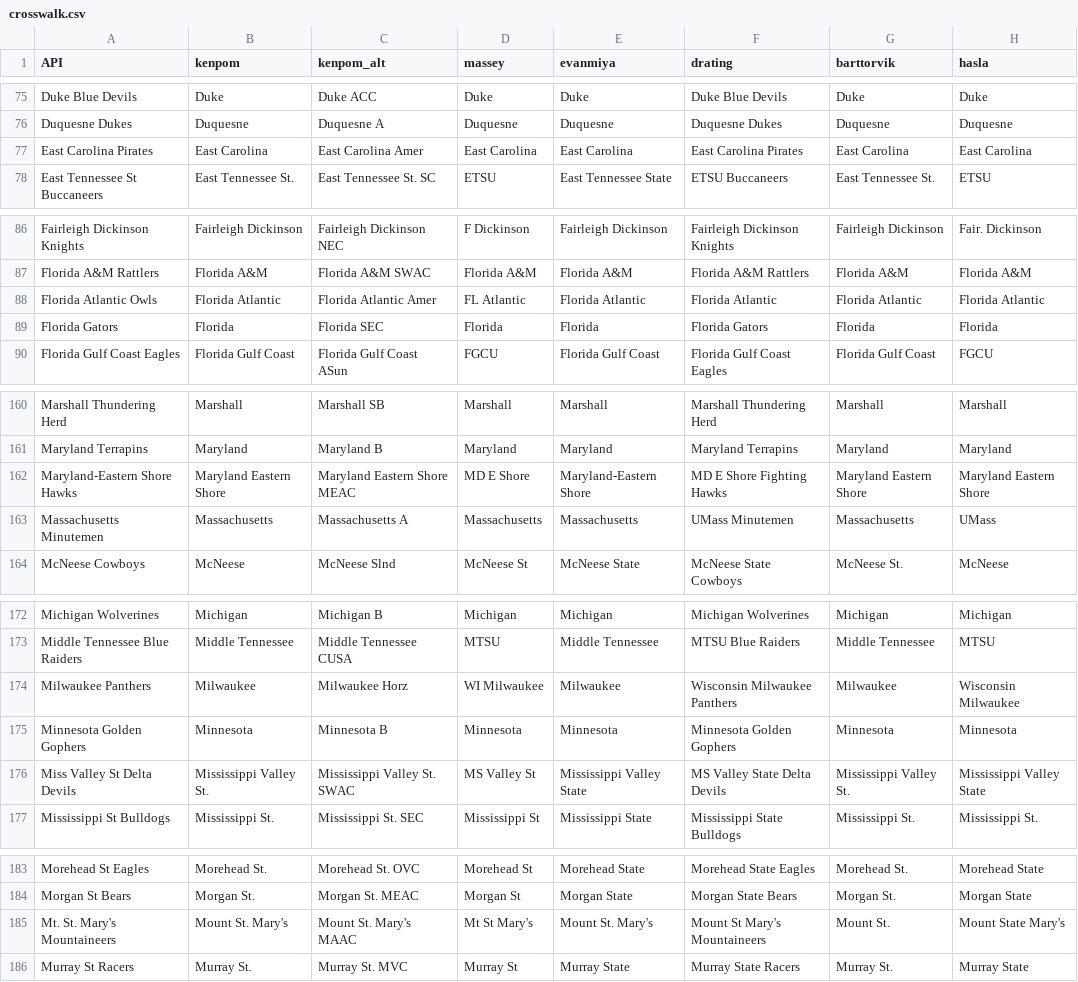
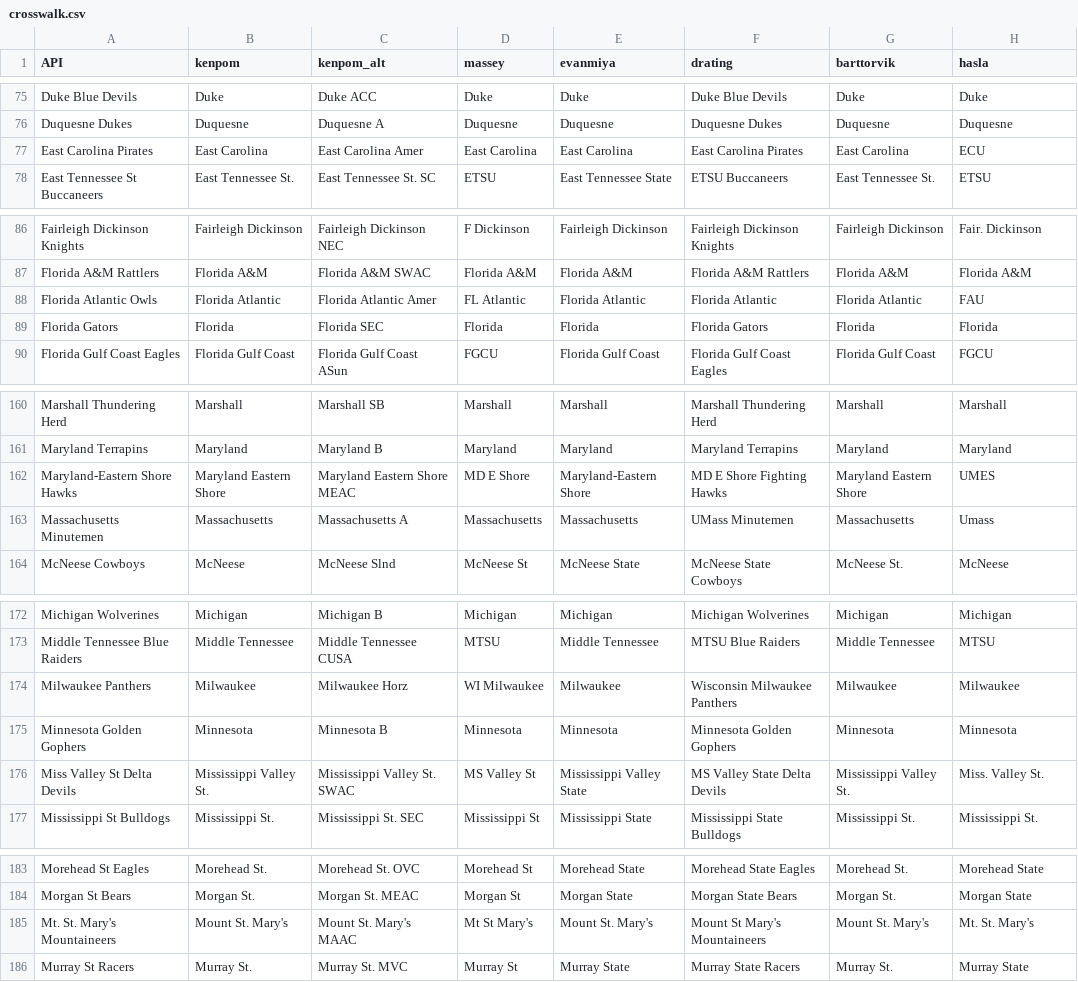
Before and after one commit to trashduty/cbb, a CSV file: crosswalk.csv, drawn as a sheet; only a part is shown, gaps mark what is left out; the diff covers the shown part only.

```diff
--- a/crosswalk.csv
+++ b/crosswalk.csv
@@ -76,3 +76,3 @@ Duke Blue Devils,Duke,Duke ACC,Duke,Duke,Duke Blue Devils,Duke,Duke
 Duquesne Dukes,Duquesne,Duquesne A,Duquesne,Duquesne,Duquesne Dukes,Duquesne,Duquesne
-East Carolina Pirates,East Carolina,East Carolina Amer,East Carolina,East Carolina,East Carolina Pirates,East Carolina,East Carolina
+East Carolina Pirates,East Carolina,East Carolina Amer,East Carolina,East Carolina,East Carolina Pirates,East Carolina,ECU
 East Tennessee St Buccaneers,East Tennessee St.,East Tennessee St. SC,ETSU,East Tennessee State,ETSU Buccaneers,East Tennessee St.,ETSU
@@ -87,3 +87,3 @@ Fairleigh Dickinson Knights,Fairleigh Dickinson,Fairleigh Dickinson NEC,F Dickin
 Florida A&M Rattlers,Florida A&M,Florida A&M SWAC,Florida A&M,Florida A&M,Florida A&M Rattlers,Florida A&M,Florida A&M
-Florida Atlantic Owls,Florida Atlantic,Florida Atlantic Amer,FL Atlantic,Florida Atlantic,Florida Atlantic,Florida Atlantic,Florida Atlantic
+Florida Atlantic Owls,Florida Atlantic,Florida Atlantic Amer,FL Atlantic,Florida Atlantic,Florida Atlantic,Florida Atlantic,FAU
 Florida Gators,Florida,Florida SEC,Florida,Florida,Florida Gators,Florida,Florida
@@ -161,4 +161,4 @@ Marshall Thundering Herd,Marshall,Marshall SB,Marshall,Marshall,Marshall Thunder
 Maryland Terrapins,Maryland,Maryland B,Maryland,Maryland,Maryland Terrapins,Maryland,Maryland
-Maryland-Eastern Shore Hawks,Maryland Eastern Shore,Maryland Eastern Shore MEAC,MD E Shore,Maryland-Eastern Shore,MD E Shore Fighting Hawks,Maryland Eastern Shore,Maryland Eastern Shore
-Massachusetts Minutemen,Massachusetts,Massachusetts A,Massachusetts,Massachusetts,UMass Minutemen,Massachusetts,UMass
+Maryland-Eastern Shore Hawks,Maryland Eastern Shore,Maryland Eastern Shore MEAC,MD E Shore,Maryland-Eastern Shore,MD E Shore Fighting Hawks,Maryland Eastern Shore,UMES
+Massachusetts Minutemen,Massachusetts,Massachusetts A,Massachusetts,Massachusetts,UMass Minutemen,Massachusetts,Umass
 McNeese Cowboys,McNeese,McNeese Slnd,McNeese St,McNeese State,McNeese State Cowboys,McNeese St.,McNeese
@@ -173,5 +173,5 @@ Michigan Wolverines,Michigan,Michigan B,Michigan,Michigan,Michigan Wolverines,Mi
 Middle Tennessee Blue Raiders,Middle Tennessee,Middle Tennessee CUSA,MTSU,Middle Tennessee,MTSU Blue Raiders,Middle Tennessee,MTSU
-Milwaukee Panthers,Milwaukee,Milwaukee Horz,WI Milwaukee,Milwaukee,Wisconsin Milwaukee Panthers,Milwaukee,Wisconsin Milwaukee
+Milwaukee Panthers,Milwaukee,Milwaukee Horz,WI Milwaukee,Milwaukee,Wisconsin Milwaukee Panthers,Milwaukee,Milwaukee
 Minnesota Golden Gophers,Minnesota,Minnesota B,Minnesota,Minnesota,Minnesota Golden Gophers,Minnesota,Minnesota
-Miss Valley St Delta Devils,Mississippi Valley St.,Mississippi Valley St. SWAC,MS Valley St,Mississippi Valley State,MS Valley State Delta Devils,Mississippi Valley St.,Mississippi Valley State
+Miss Valley St Delta Devils,Mississippi Valley St.,Mississippi Valley St. SWAC,MS Valley St,Mississippi Valley State,MS Valley State Delta Devils,Mississippi Valley St.,Miss. Valley St.
 Mississippi St Bulldogs,Mississippi St.,Mississippi St. SEC,Mississippi St,Mississippi State,Mississippi State Bulldogs,Mississippi St.,Mississippi St.
@@ -185,2 +185,2 @@ Morgan St Bears,Morgan St.,Morgan St. MEAC,Morgan St,Morgan State,Morgan State B
-Mt. St. Mary's Mountaineers,Mount St. Mary's,Mount St. Mary's MAAC,Mt St Mary's,Mount St. Mary's,Mount St Mary's Mountaineers,Mount St.,Mount State Mary's
+Mt. St. Mary's Mountaineers,Mount St. Mary's,Mount St. Mary's MAAC,Mt St Mary's,Mount St. Mary's,Mount St Mary's Mountaineers,Mount St. Mary's,Mt. St. Mary's
 Murray St Racers,Murray St.,Murray St. MVC,Murray St,Murray State,Murray State Racers,Murray St.,Murray State
```
Also changed, not shown: 27 edited cells elsewhere in this file.
